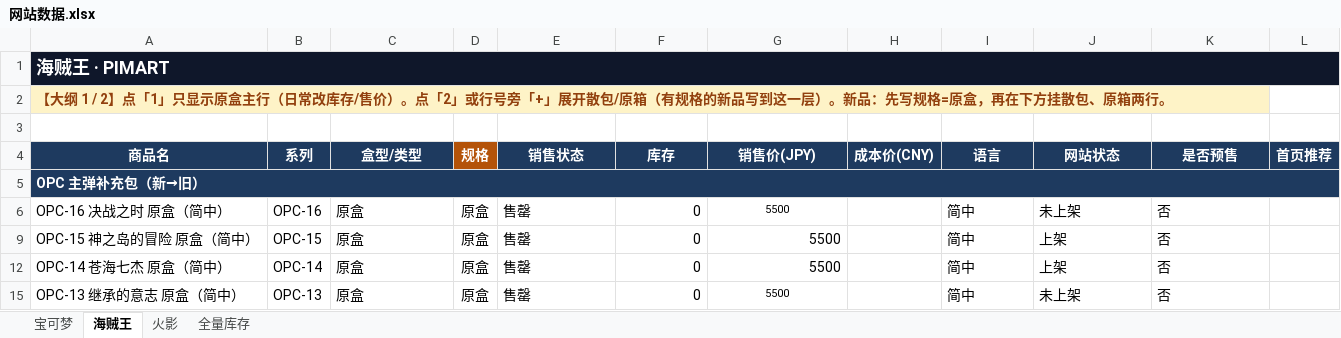
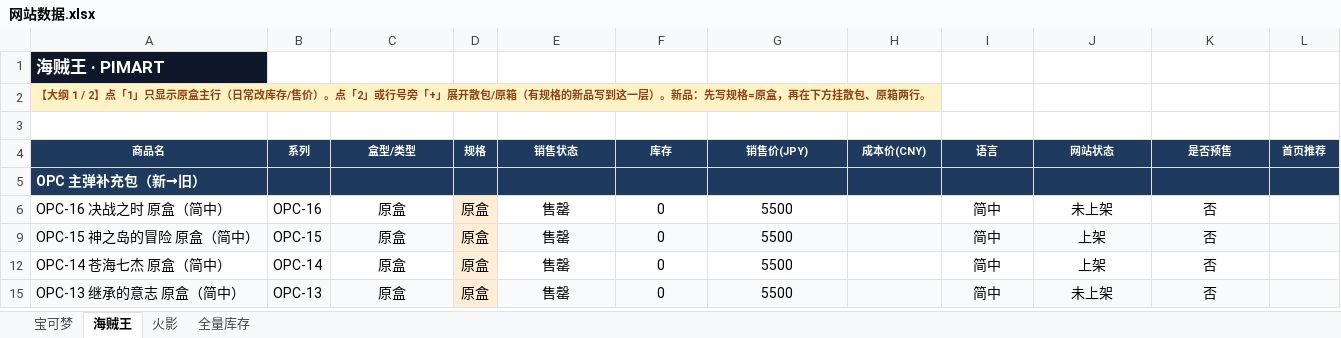
Before and after one commit to shentianjixin-prog/pimart-card, an Excel workbook: prisma/data/网站数据.xlsx, sheet 海贼王, drawn as a sheet; only a part is shown; values as stored, in another font and other column widths than the file's, no borders; the diff covers the shown part only; the diff names each change by its address in the sheet, - before the commit and + after, or states it on an @@ line.

```diff
--- a/prisma/data/网站数据.xlsx (sheet 海贼王)
+++ b/prisma/data/网站数据.xlsx (sheet 海贼王)
@@ A1:A2 text size: smaller @@
-A1:L1 merged
@@ A4:L4 text size: smaller @@
-D4 fill: #B45309
+D4 fill: #1E3A5F
-A5:L5 merged
-B5:L5 fill: none
+B5:L5 fill: #1E3A5F
-C6 alignment: left
+C6 alignment: center
-D6 fill: none
+D6 fill: #FFEDD5
-E6 alignment: left
+E6 alignment: center
-F6 alignment: right
+F6 alignment: center
@@ G6 text size: larger @@
-I6:K6 alignment: left
+I6:K6 alignment: center
-A9:C9 fill: none
+A9:C9 fill: #F8FAFC
-C9 alignment: left
+C9 alignment: center
-D9 fill: none
+D9 fill: #FFEDD5
-E9 alignment: left
+E9 alignment: center
-E9:L9 fill: none
+E9:L9 fill: #F8FAFC
-F9:G9 alignment: right
+F9:G9 alignment: center
-I9:K9 alignment: left
+I9:K9 alignment: center
-C12 alignment: left
+C12 alignment: center
-D12 fill: none
+D12 fill: #FFEDD5
-E12 alignment: left
+E12 alignment: center
-F12:G12 alignment: right
+F12:G12 alignment: center
-I12:K12 alignment: left
+I12:K12 alignment: center
-A15:C15 fill: none
+A15:C15 fill: #F8FAFC
-C15 alignment: left
+C15 alignment: center
-D15 fill: none
+D15 fill: #FFEDD5
-E15 alignment: left
+E15 alignment: center
-E15:L15 fill: none
+E15:L15 fill: #F8FAFC
-F15 alignment: right
+F15 alignment: center
@@ G15 text size: larger @@
-I15:K15 alignment: left
+I15:K15 alignment: center
```
Also changed, not shown: cell formats and merged cells elsewhere in this sheet, sheet 宝可梦, sheet 火影, hidden cells, 3 other files.
